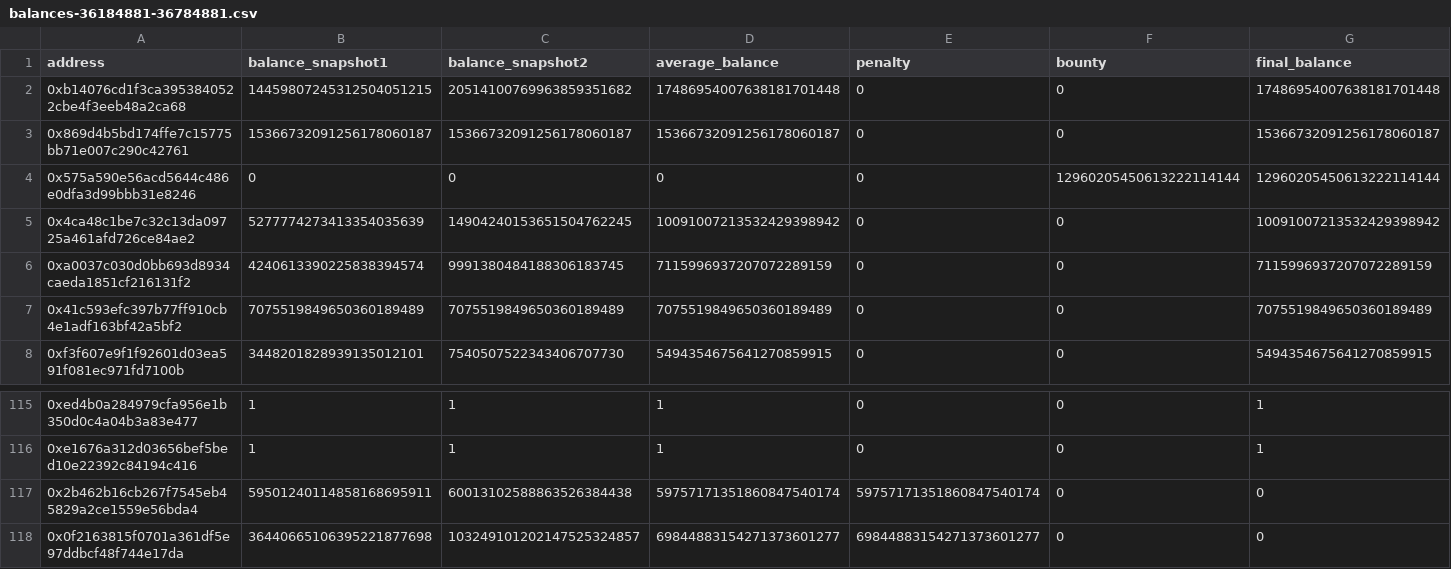
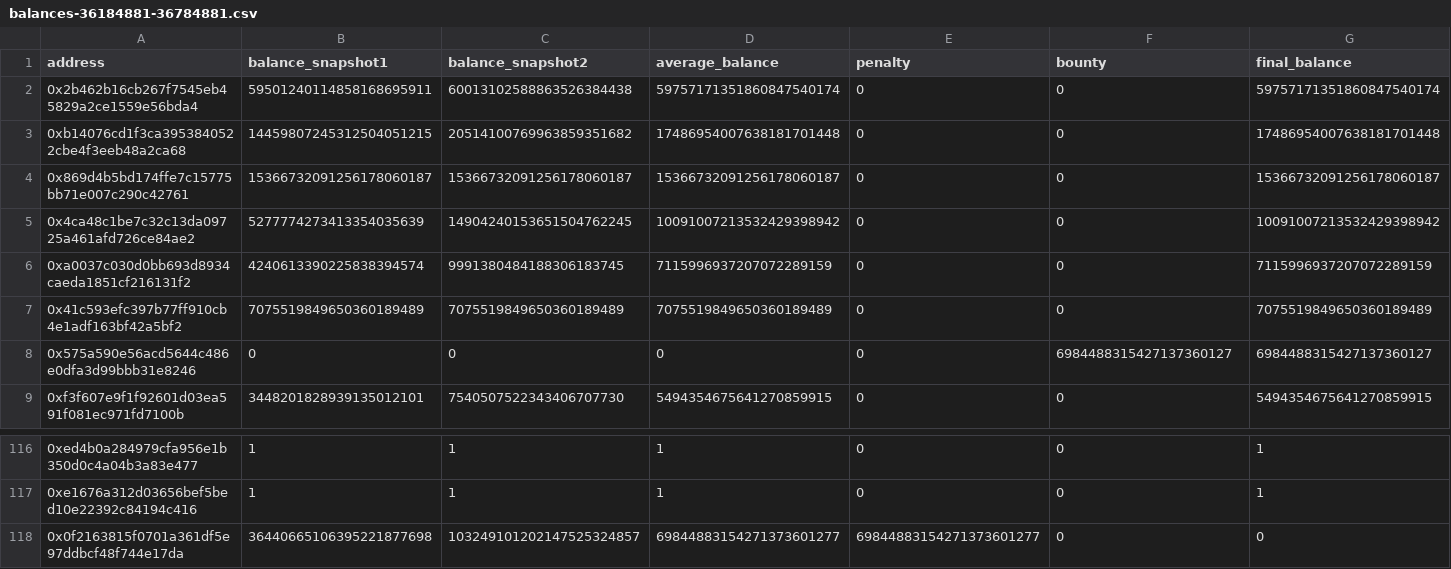
Before and after one commit to cyclofinance/cyclo.rewards, a CSV file: output/balances-36184881-36784881.csv, drawn as a sheet; only a part is shown, gaps mark what is left out.

```diff
--- a/output/balances-36184881-36784881.csv
+++ b/output/balances-36184881-36784881.csv
@@ -1,5 +1,5 @@
 address,balance_snapshot1,balance_snapshot2,average_balance,penalty,bounty,final_balance
+0x2b462b16cb267f7545eb45829a2ce1559e56bda4,59501240114858168695911,60013102588863526384438,59757171351860847540174,0,0,59757171351860847540174
 0xb14076cd1f3ca3953840522cbe4f3eeb48a2ca68,14459807245312504051215,20514100769963859351682,17486954007638181701448,0,0,17486954007638181701448
 0x869d4b5bd174ffe7c15775bb71e007c290c42761,15366732091256178060187,15366732091256178060187,15366732091256178060187,0,0,15366732091256178060187
-0x575a590e56acd5644c486e0dfa3d99bbb31e8246,0,0,0,0,12960205450613222114144,12960205450613222114144
 0x4ca48c1be7c32c13da09725a461afd726ce84ae2,5277774273413354035639,14904240153651504762245,10091007213532429398942,0,0,10091007213532429398942
@@ -7,2 +7,3 @@ address,balance_snapshot1,balance_snapshot2,average_balance,penalty,bounty,final
 0x41c593efc397b77ff910cb4e1adf163bf42a5bf2,7075519849650360189489,7075519849650360189489,7075519849650360189489,0,0,7075519849650360189489
+0x575a590e56acd5644c486e0dfa3d99bbb31e8246,0,0,0,0,6984488315427137360127,6984488315427137360127
 0xf3f607e9f1f92601d03ea591f081ec971fd7100b,3448201828939135012101,7540507522343406707730,5494354675641270859915,0,0,5494354675641270859915
@@ -116,3 +117,2 @@ address,balance_snapshot1,balance_snapshot2,average_balance,penalty,bounty,final
 0xe1676a312d03656bef5bed10e22392c84194c416,1,1,1,0,0,1
-0x2b462b16cb267f7545eb45829a2ce1559e56bda4,59501240114858168695911,60013102588863526384438,59757171351860847540174,59757171351860847540174,0,0
 0x0f2163815f0701a361df5e97ddbcf48f744e17da,36440665106395221877698,103249101202147525324857,69844883154271373601277,69844883154271373601277,0,0
```
Also changed, not shown: output/rewards-36184881-36784881.csv, 1 other file.
